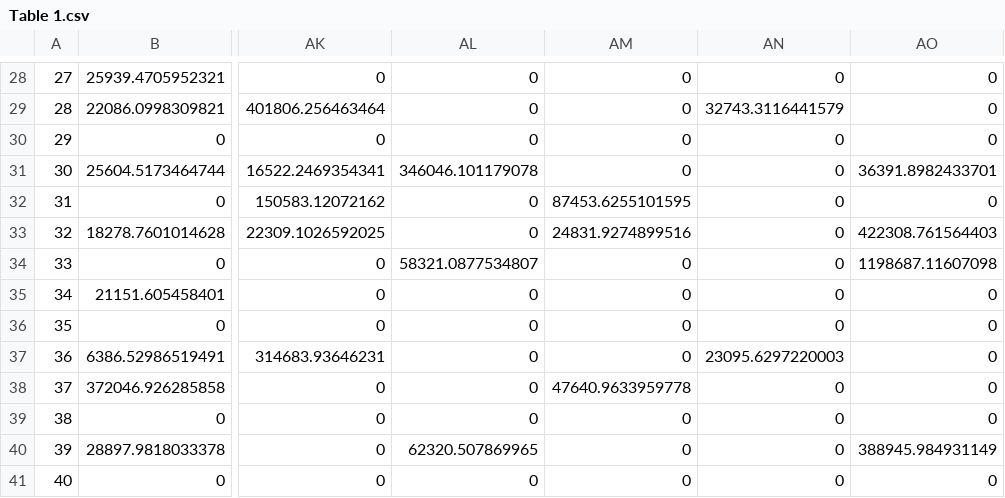
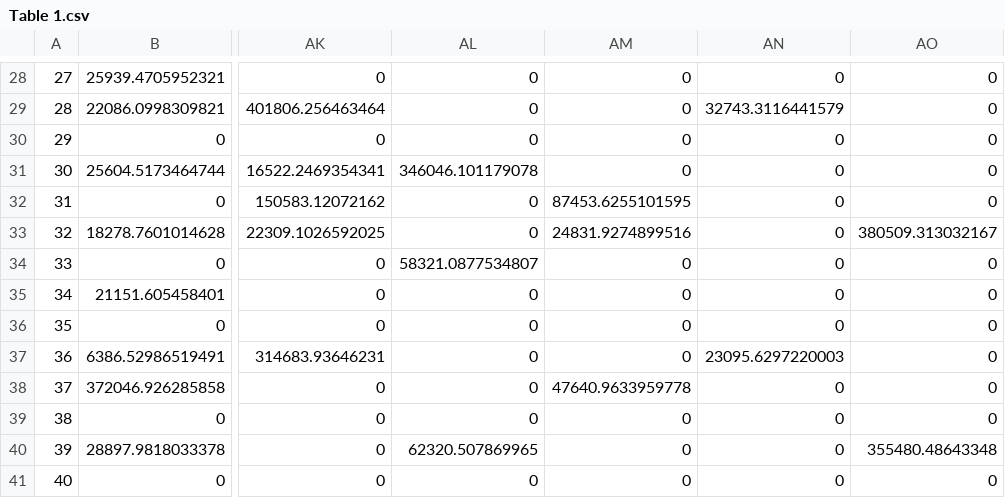
Before and after one commit to agi-lab/reserving-MDN-ResMDN, a CSV file: Datasets/Environment 4/Table 1.csv, drawn as a sheet; only a part is shown, gaps mark what is left out; the diff covers the shown part only; the diff names each change by its address in the sheet, - before the commit and + after, or states it on an @@ line.

```diff
--- a/Datasets/Environment 4/Table 1.csv
+++ b/Datasets/Environment 4/Table 1.csv
-AO31: 36391.8982433701
+AO31: 0
-AO33: 422308.761564403
+AO33: 380509.313032167
-AO34: 1198687.11607098
+AO34: 0
-AO40: 388945.984931149
+AO40: 355480.48643348
```
Also changed, not shown: 18 edited cells elsewhere in this file, 51 other files.
